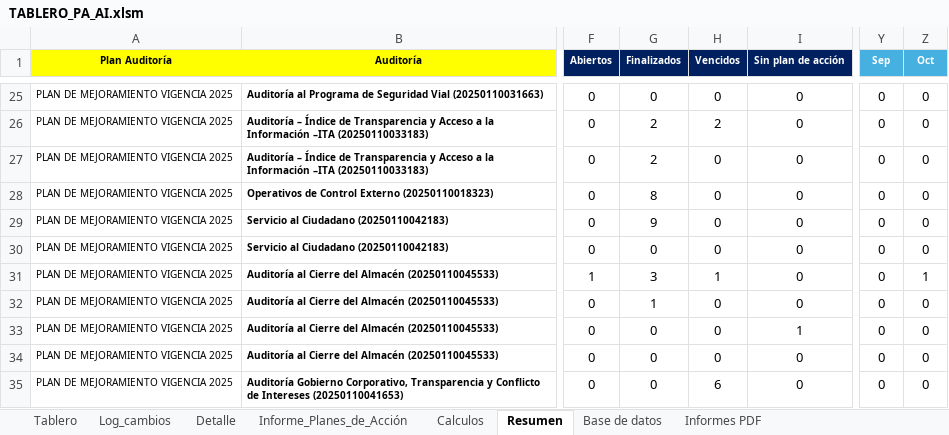
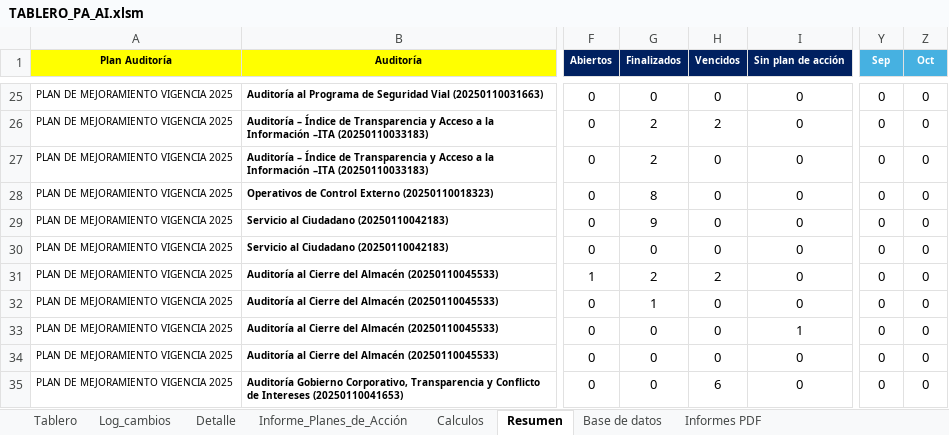
Before and after one commit to diego12vas-cmd/tableros-control, an Excel workbook: TABLERO_PA_AI.xlsm, sheet Resumen, drawn as a sheet; only a part is shown, gaps mark what is left out; values as stored, in another font and other column widths than the file's, no borders; table styles not drawn; the diff names each change by its address in the sheet, - before the commit and + after, or states it on an @@ line.

```diff
--- a/TABLERO_PA_AI.xlsm (sheet Resumen)
+++ b/TABLERO_PA_AI.xlsm (sheet Resumen)
-G31 (Finalizados): 3
+G31 (Finalizados): 2
-H31 (Vencidos): 1
+H31 (Vencidos): 2
-Z31 (Oct): 1
+Z31 (Oct): 0
```
Also changed, not shown: sheet Log_cambios, sheet Base de datos, sheet Tablero, sheet Calculos, charts or pictures.
